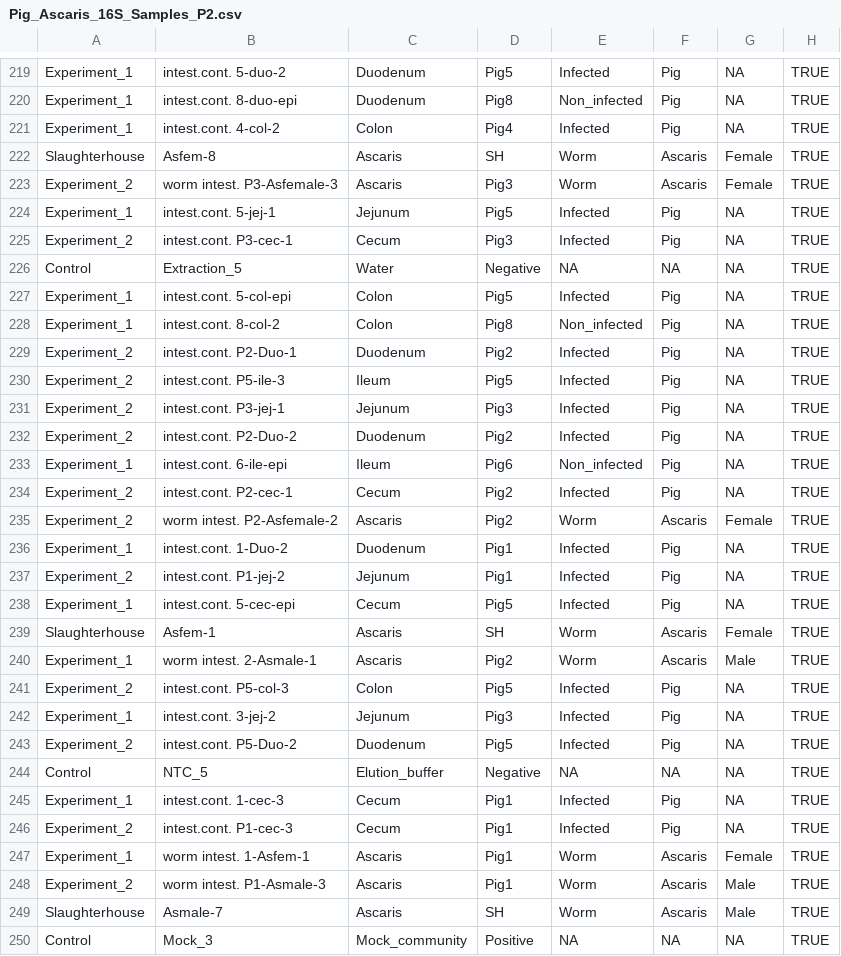
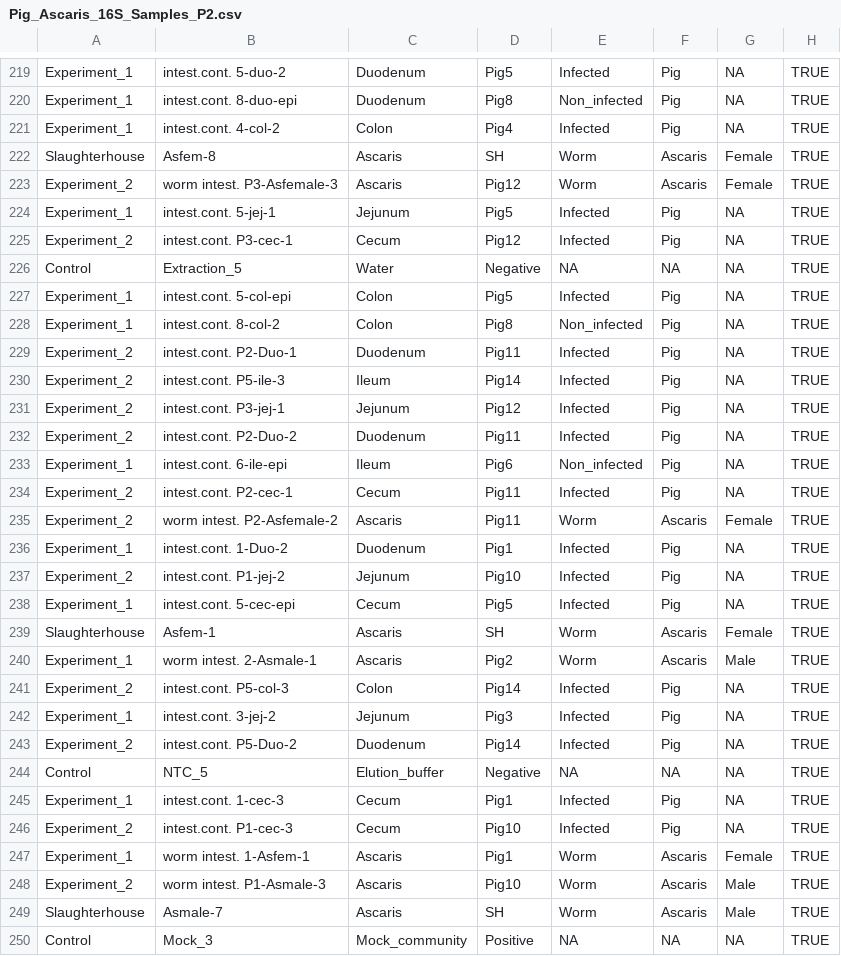
Before and after one commit to VictorHJD/ascaris-pig-microbiome, a CSV file: Data/Pig_Ascaris_16S_Samples_P2.csv, drawn as a sheet; only a part is shown, gaps mark what is left out; the diff covers the shown part only; the diff names each change by its address in the sheet, - before the commit and + after, or states it on an @@ line.

Commit message:
Change numbering in pigs from experiment 2 to avoid overlapping with numbering from experiment 1

```diff
--- a/Data/Pig_Ascaris_16S_Samples_P2.csv
+++ b/Data/Pig_Ascaris_16S_Samples_P2.csv
-D223: Pig3
+D223: Pig12
-D225: Pig3
+D225: Pig12
-D229: Pig2
+D229: Pig11
-D230: Pig5
+D230: Pig14
-D231: Pig3
+D231: Pig12
-D232: Pig2
+D232: Pig11
-D234:D235: Pig2
+D234:D235: Pig11
-D237: Pig1
+D237: Pig10
-D241: Pig5
+D241: Pig14
-D243: Pig5
+D243: Pig14
-D246: Pig1
+D246: Pig10
-D248: Pig1
+D248: Pig10
```
Also changed, not shown: 84 edited cells elsewhere in this file.
